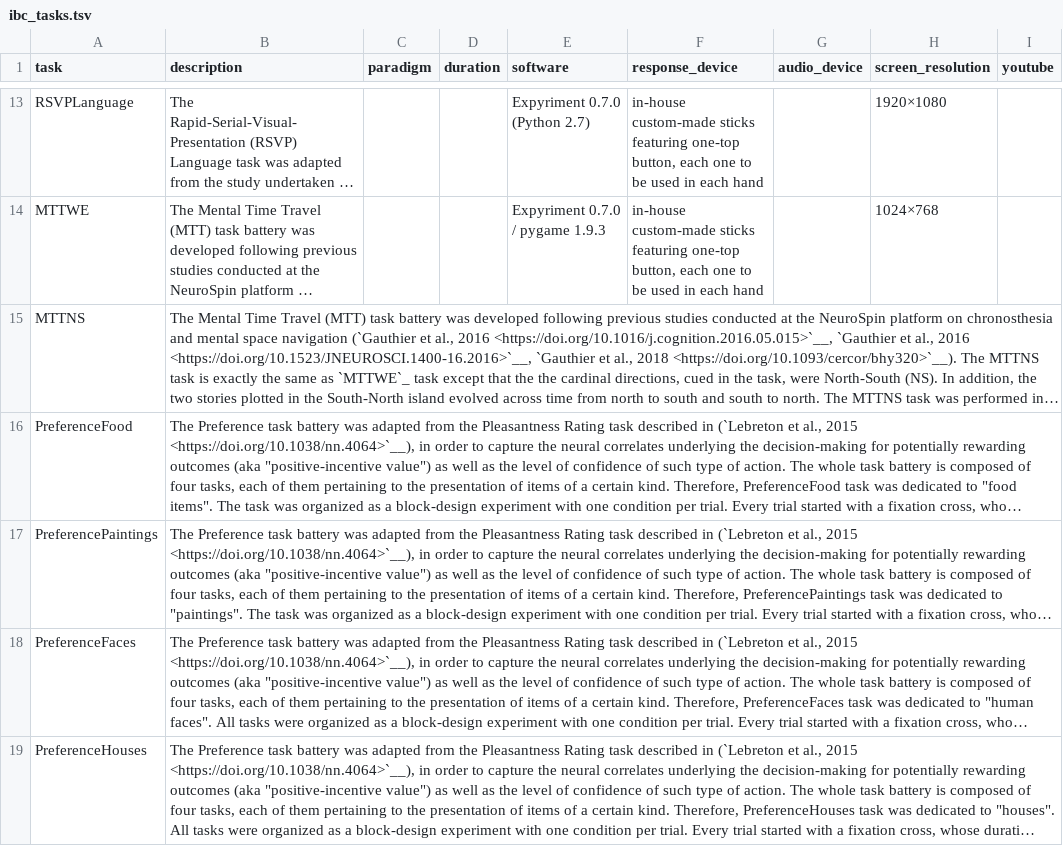
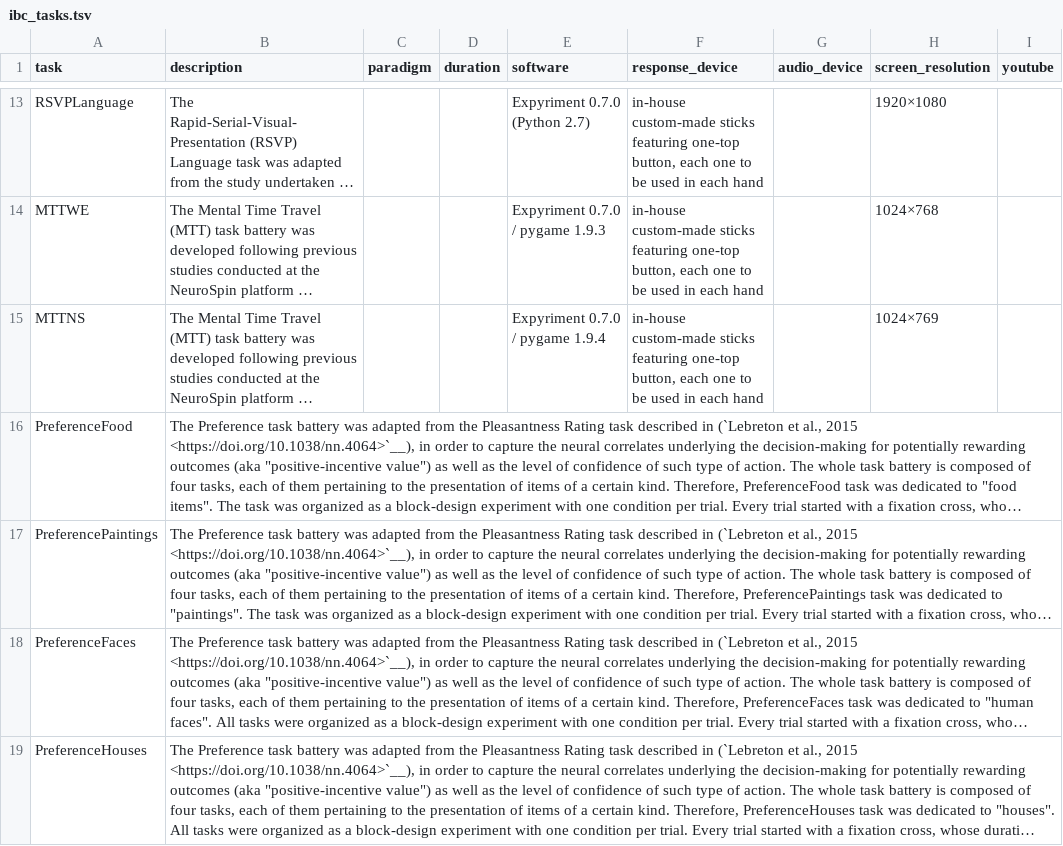
Before and after one commit to individual-brain-charting/public_analysis_code, a TSV file: ibc_data/ibc_tasks.tsv, drawn as a sheet; only a part is shown, gaps mark what is left out; long unchanged cells end in …; the diff names each change by its address in the sheet, - before the commit and + after, or states it on an @@ line.

Commit message:
more software details

```diff
--- a/ibc_data/ibc_tasks.tsv
+++ b/ibc_data/ibc_tasks.tsv
-E15 (software): (empty)
+E15 (software): Expyriment 0.7.0 / pygame 1.9.4
-F15 (response_device): (empty)
+F15 (response_device): in-house custom-made sticks featuring one-top button, each one to be used in each hand
-H15 (screen_resolution): (empty)
+H15 (screen_resolution): 1024×769
```
